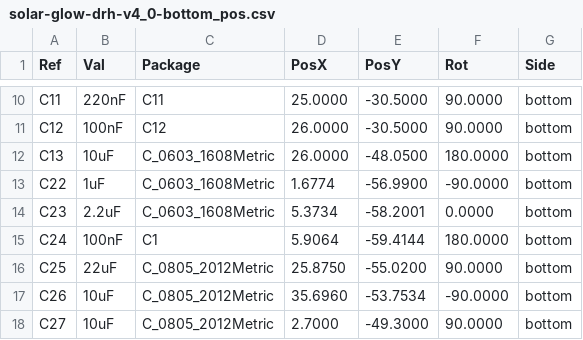
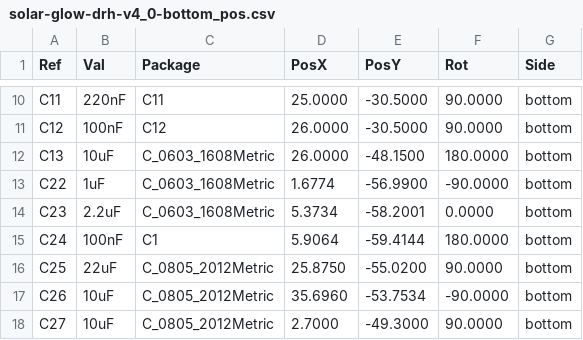
Before and after one commit to devinhorowitz/solar-business-card, a CSV file: Generated/fabdocs/solar-glow-drh-v4_0-bottom_pos.csv, drawn as a sheet; only a part is shown, gaps mark what is left out.

```diff
--- a/Generated/fabdocs/solar-glow-drh-v4_0-bottom_pos.csv
+++ b/Generated/fabdocs/solar-glow-drh-v4_0-bottom_pos.csv
@@ -11,3 +11,3 @@ Ref,Val,Package,PosX,PosY,Rot,Side
 "C12","100nF","C12",26.0000,-30.5000,90.0000,bottom
-"C13","10uF","C_0603_1608Metric",26.0000,-48.0500,180.0000,bottom
+"C13","10uF","C_0603_1608Metric",26.0000,-48.1500,180.0000,bottom
 "C22","1uF","C_0603_1608Metric",1.6774,-56.9900,-90.0000,bottom
```
Also changed, not shown: Generated/fabdocs/solar-glow-drh-v4_0-bom.csv, 55 other files.
